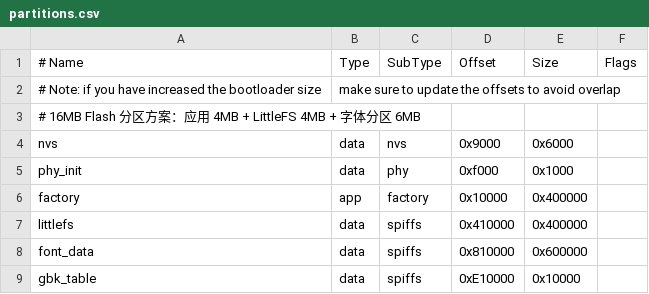
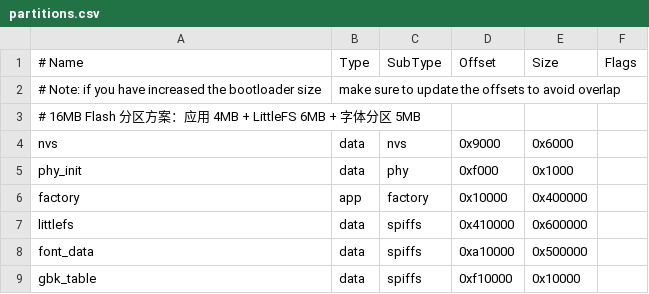
Before and after one commit to eug3/esp32c3x4, a CSV file: c3x4_main_control/partitions.csv, drawn as a sheet.

```diff
--- a/c3x4_main_control/partitions.csv
+++ b/c3x4_main_control/partitions.csv
@@ -2,3 +2,3 @@
 # Note: if you have increased the bootloader size, make sure to update the offsets to avoid overlap
-# 16MB Flash 分区方案：应用 4MB + LittleFS 4MB + 字体分区 6MB
+# 16MB Flash 分区方案：应用 4MB + LittleFS 6MB + 字体分区 5MB
 nvs,        data, nvs,     0x9000,   0x6000,
@@ -6,4 +6,4 @@ phy_init,   data, phy,     0xf000,   0x1000,
 factory,    app,  factory, 0x10000,  0x400000,
-littlefs,   data, spiffs,  0x410000, 0x400000,
-font_data,  data, spiffs,  0x810000, 0x600000,
-gbk_table,  data, spiffs,  0xE10000, 0x10000,
+littlefs,   data, spiffs,  0x410000, 0x600000,
+font_data,  data, spiffs,  0xa10000, 0x500000,
+gbk_table,  data, spiffs,  0xf10000, 0x10000,
```
Also changed, not shown: 18 other files.
